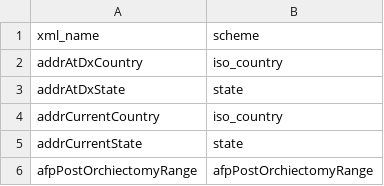
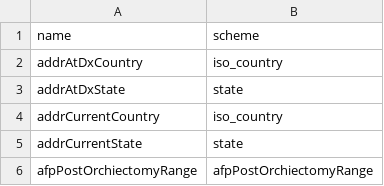
Before and after one commit to WerthPADOH/naaccr, a CSV file: data-raw/field_code_scheme.csv, drawn as a sheet; only a part is shown.

Commit message:
Changed column names of scheme tables to match rest of codebase

```diff
--- a/data-raw/field_code_scheme.csv
+++ b/data-raw/field_code_scheme.csv
@@ -1,2 +1,2 @@
-xml_name,scheme
+name,scheme
 addrAtDxCountry,iso_country
```
Also changed, not shown: data-raw/field_sentinel_scheme.csv, 1 other file.
